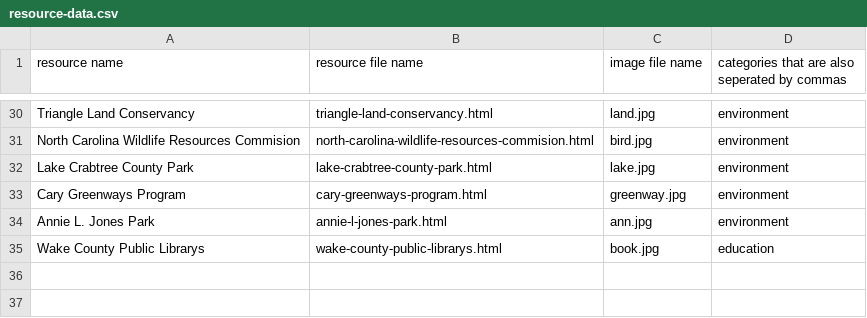
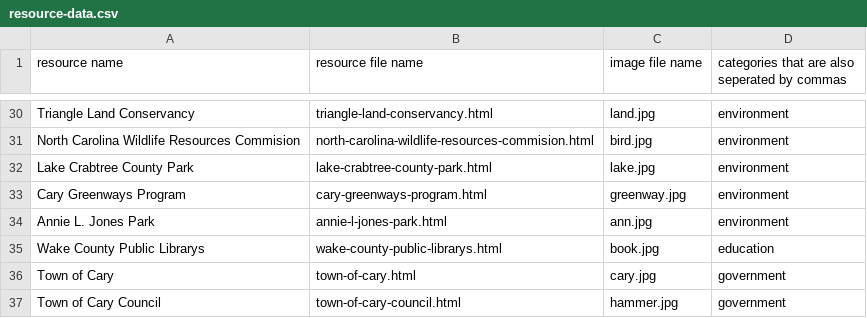
Before and after one commit to sree2324-lemj/tsa-website, a CSV file: resource-data.csv, drawn as a sheet; only a part is shown, gaps mark what is left out; the diff names each change by its address in the sheet, - before the commit and + after, or states it on an @@ line.

Commit message:
Update resource-data.csv

```diff
--- a/resource-data.csv
+++ b/resource-data.csv
+row 36: Town of Cary | town-of-cary.html | cary.jpg | government
+row 37: Town of Cary Council | town-of-cary-council.html | hammer.jpg | government
```
